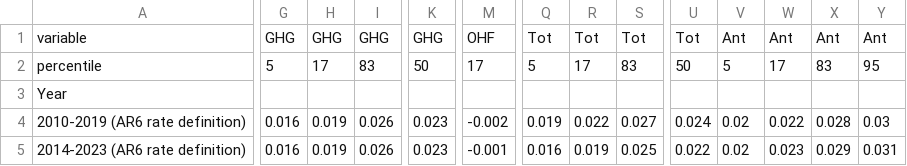
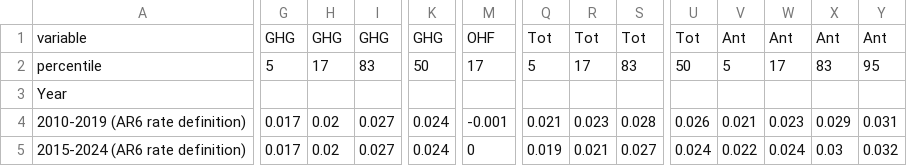
Before and after one commit to ClimateIndicator/anthropogenic-warming-assessment, a CSV file: results/Ribes_GMST_rates.csv, drawn as a sheet; only a part is shown, gaps mark what is left out; removed rows and columns are numbered as before the commit, all else as after; rows hold the shown columns only; the diff covers the shown part only; the diff names each change by its address in the sheet, - before the commit and + after, or states it on an @@ line.

```diff
--- a/results/Ribes_GMST_rates.csv
+++ b/results/Ribes_GMST_rates.csv
-G4: 0.016
+G4: 0.017
-H4: 0.019
+H4: 0.02
-I4: 0.026
+I4: 0.027
-K4: 0.023
+K4: 0.024
-M4: -0.002
+M4: -0.001
-Q4: 0.019
+Q4: 0.021
-R4: 0.022
+R4: 0.023
-S4: 0.027
+S4: 0.028
-U4: 0.024
+U4: 0.026
-V4: 0.02
+V4: 0.021
-W4: 0.022
+W4: 0.023
-X4: 0.028
+X4: 0.029
-Y4: 0.03
+Y4: 0.031
-row 5: 2014-2023 (AR6 rate definition) | 0.016 | 0.019 | 0.026 | 0.023 | -0.001 | 0.016 | 0.019 | 0.025 | 0.022 | 0.02 | 0.023 | 0.029 | 0.031
+row 5: 2015-2024 (AR6 rate definition) | 0.017 | 0.02 | 0.027 | 0.024 | 0 | 0.019 | 0.021 | 0.027 | 0.024 | 0.022 | 0.024 | 0.03 | 0.032
```
Also changed, not shown: 1 edited cell elsewhere in this file, results/Ribes_GMST_headlines.csv, results/Ribes_GMST_timeseries.csv, 16 other files.
